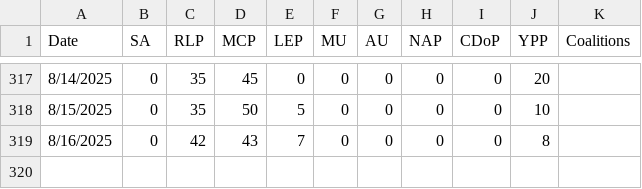
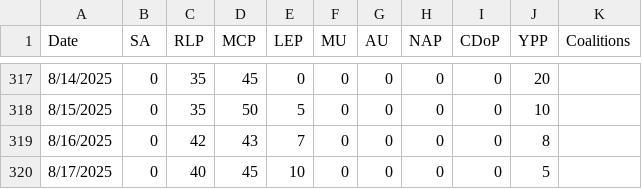
Before and after one commit to NightlyTwo58/Docs-to-CSV-Converter-Transform, a CSV file: docs/output.csv, drawn as a sheet; only a part is shown, gaps mark what is left out.

Commit message:
Automated update from Google Doc

```diff
--- a/docs/output.csv
+++ b/docs/output.csv
@@ -319 +319,2 @@ Date,SA,RLP,MCP,LEP,MU,AU,NAP,CDoP,YPP,Coalitions
 8/16/2025,0,42,43,7,0,0,0,0,8,
+8/17/2025,0,40,45,10,0,0,0,0,5,
```
